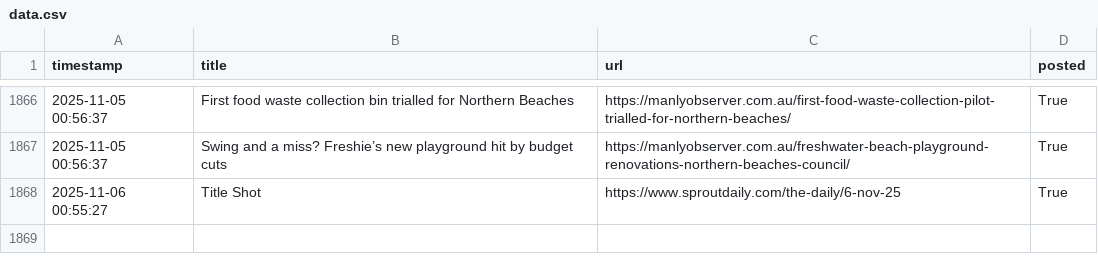
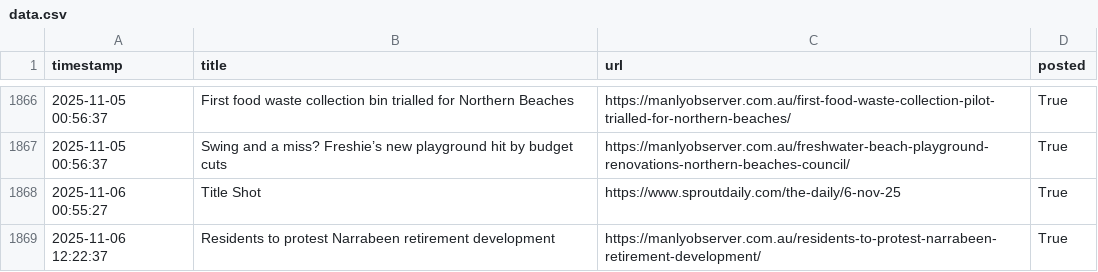
Before and after one commit to alexlaverty/manlybeach-reddit-bot, a CSV file: data.csv, drawn as a sheet; only a part is shown, gaps mark what is left out; the diff names each change by its address in the sheet, - before the commit and + after, or states it on an @@ line.

```diff
--- a/data.csv
+++ b/data.csv
+row 1869: 2025-11-06 12:22:37 | Residents to protest Narrabeen retirement development | https://manlyobserver.com.au/residents-to-protest-narrabeen-retirement-development/ | True
```
